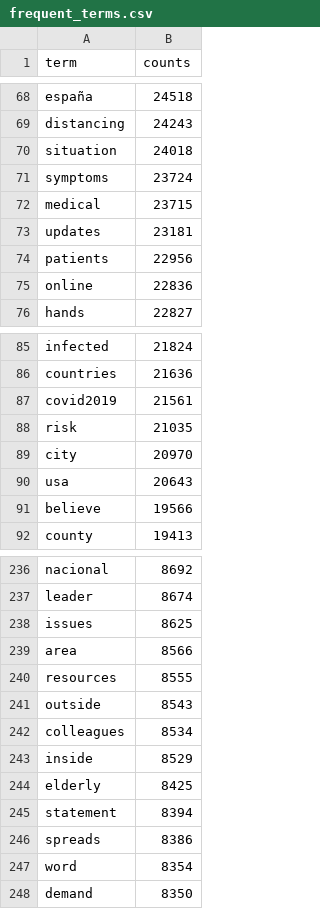
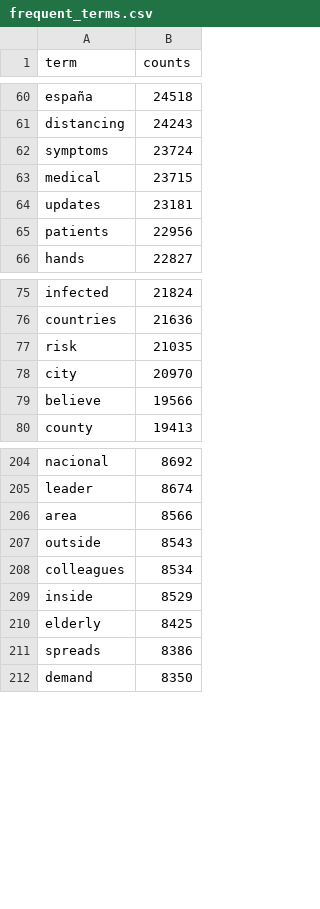
Before and after one commit to stevemac228/CS3100-Project, a CSV file: twitter datasets/frequent_terms.csv, drawn as a sheet; only a part is shown, gaps mark what is left out; removed rows and columns are numbered as before the commit, all else as after; the diff covers the shown part only; the diff names each change by its address in the sheet, - before the commit and + after, or states it on an @@ line.

```diff
--- a/twitter datasets/frequent_terms.csv
+++ b/twitter datasets/frequent_terms.csv
-row 70: situation | 24018
-row 75: online | 22836
-row 87: covid2019 | 21561
-row 90: usa | 20643
-row 238: issues | 8625
-row 240: resources | 8555
-row 245: statement | 8394
-row 247: word | 8354
```
Also changed, not shown: 2 added rows, 30 removed rows and 1 edited cell elsewhere in this file.
